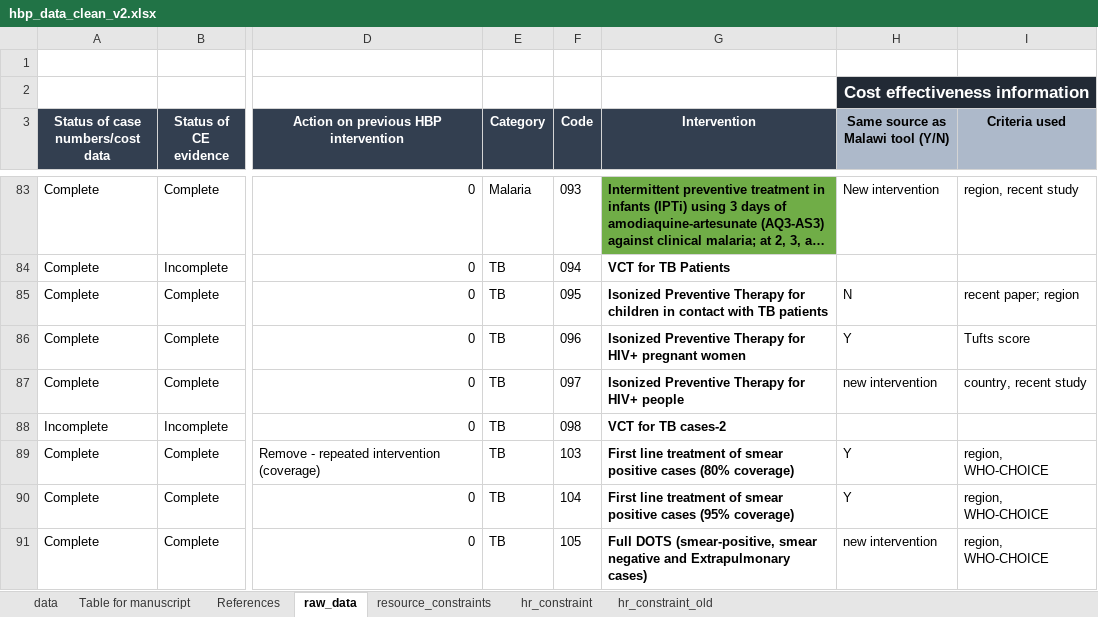
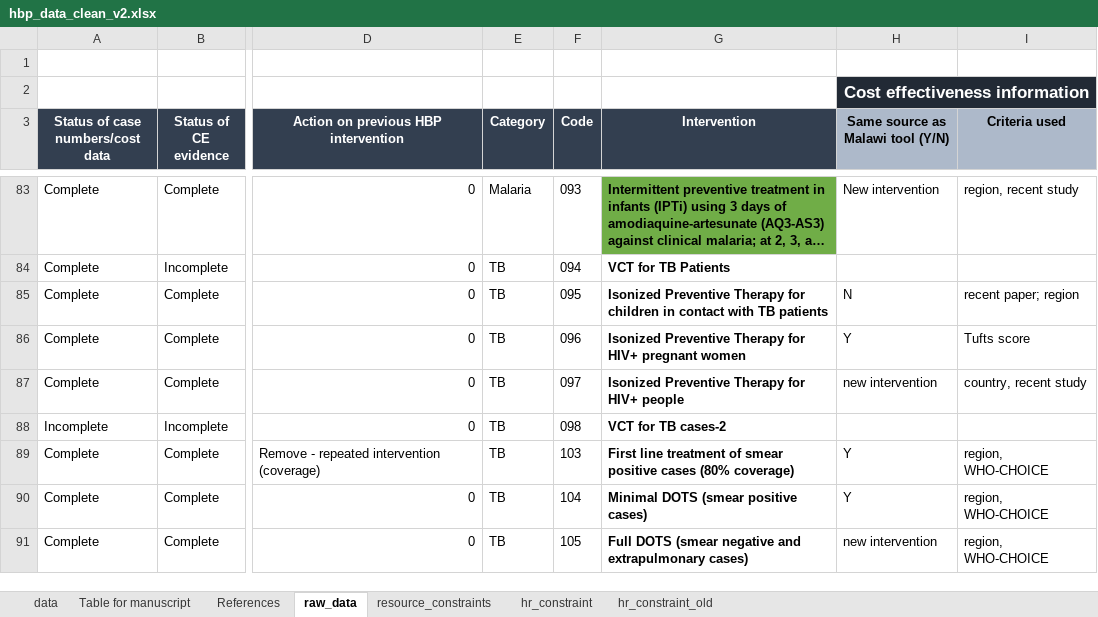
Before and after one commit to sakshimohan/uganda_hbp, an Excel workbook: 2_data/hbp_data_clean_v2.xlsx, sheet raw_data, drawn as a sheet; only a part is shown, gaps mark what is left out; long unchanged cells end in …; values as stored, in another font and other column widths than the file's, no borders; conditional formats not drawn; the diff covers the shown part only; the diff names each change by its address in the sheet, - before the commit and + after, or states it on an @@ line.

Commit message:
Further updates to cervical cancer and TB interventions
-update intervention names

-treat HPV and cervical cancer screening as independednt interventions

```diff
--- a/2_data/hbp_data_clean_v2.xlsx (sheet raw_data)
+++ b/2_data/hbp_data_clean_v2.xlsx (sheet raw_data)
-G90 (Intervention): First line treatment of smear positive cases (95% coverage)
+G90 (Intervention): Minimal DOTS (smear positive cases)
-G91 (Intervention): Full DOTS (smear-positive, smear negative and Extrapulmonary cases)
+G91 (Intervention): Full DOTS (smear negative and extrapulmonary cases)
```
Also changed, not shown: 42 edited cells elsewhere in this sheet, sheet data, sheet Table for manuscript, sheet References, hidden cells, 1 other file.
